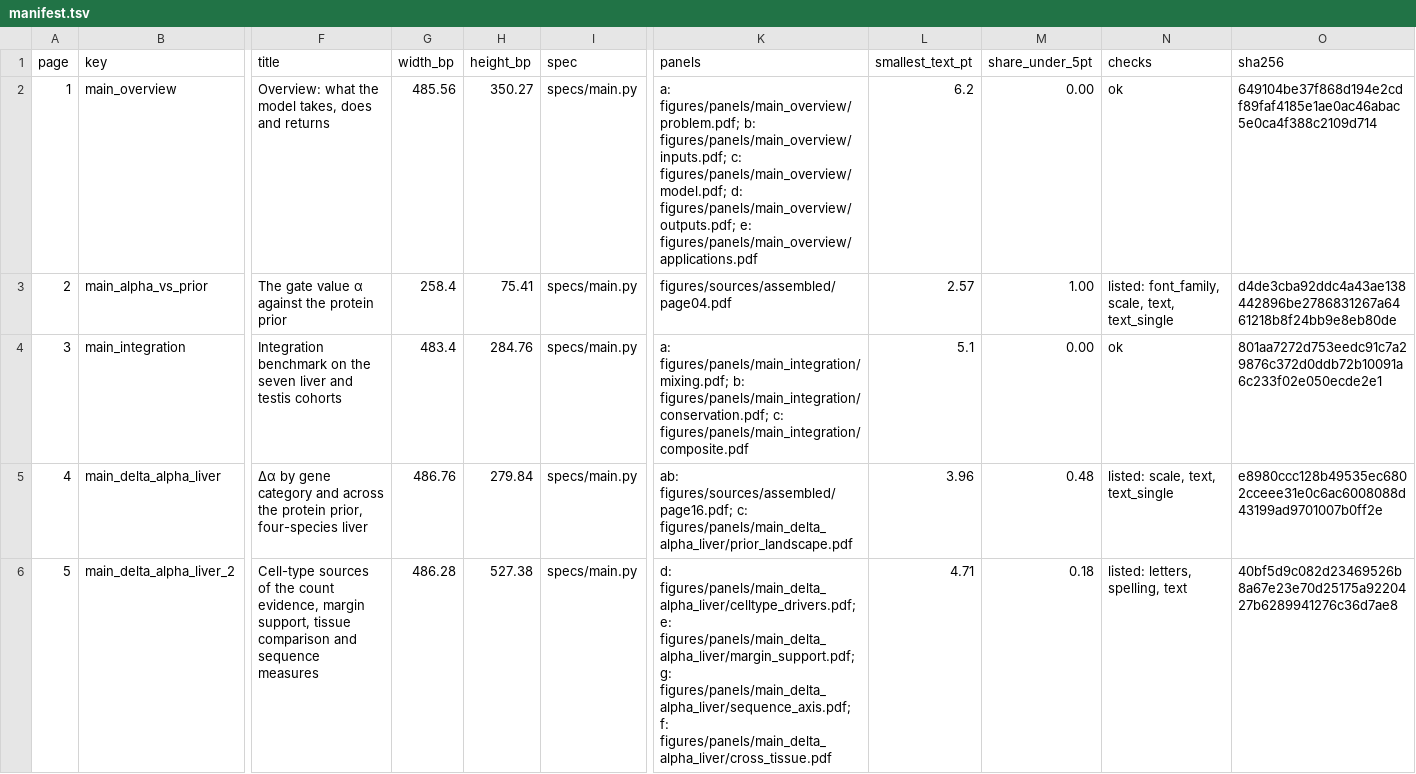
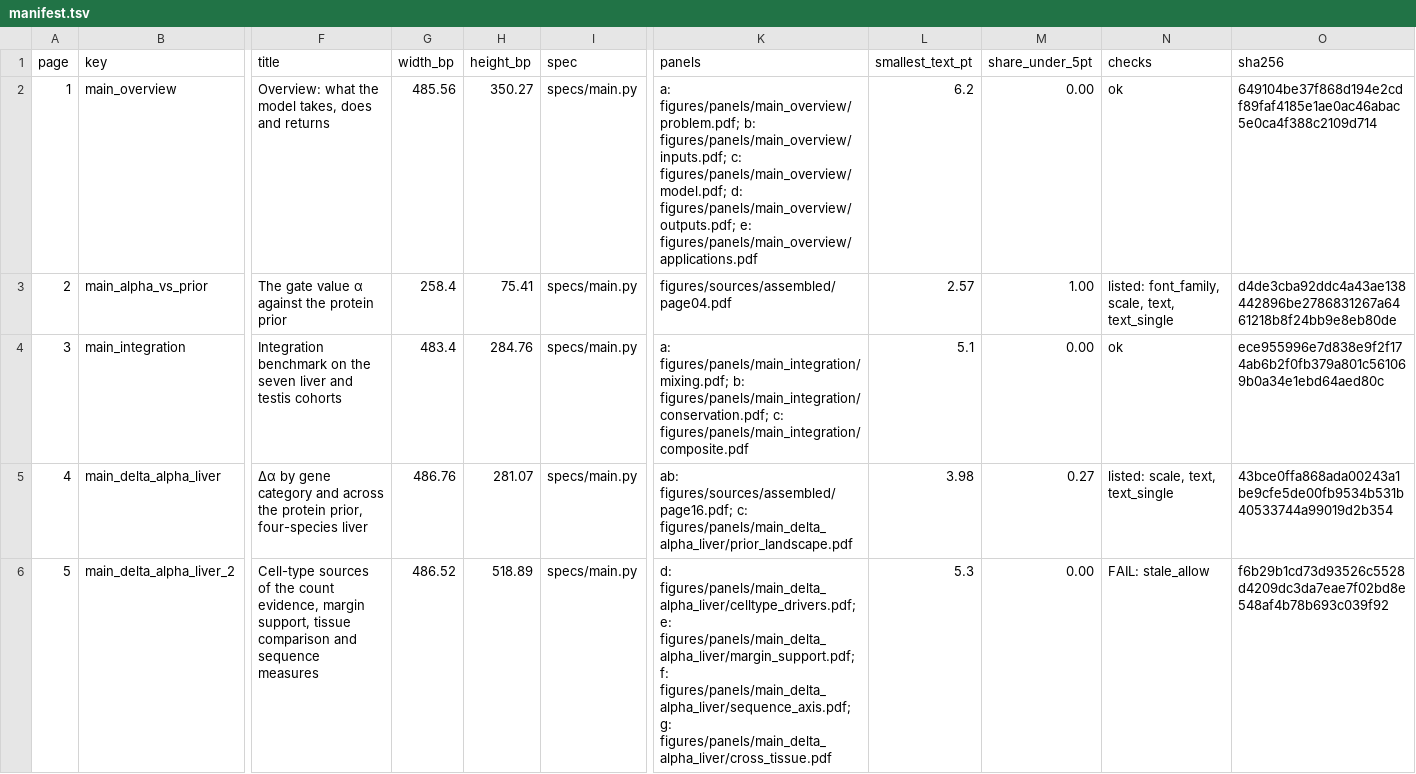
Before and after one commit to theislab/chimera, a TSV file: figures/manifest.tsv, drawn as a sheet; only a part is shown, gaps mark what is left out; the diff covers the shown part only; the diff names each change by its address in the sheet, - before the commit and + after, or states it on an @@ line.

Commit message:
Figures: attribution-suite panel in the common style; UMAP grids draw cells in one fixed mixed order so no donor or species is hidden; robustness figure shows every program; machine-path scan built at run time; pending floats and briefly missing panels handled by the build

```diff
--- a/figures/manifest.tsv
+++ b/figures/manifest.tsv
-O4 (sha256): 801aa7272d753eedc91c7a29876c372d0ddb72b10091a6c233f02e050ecde2e1
+O4 (sha256): ece955996e7d838e9f2f174ab6b2f0fb379a801c561069b0a34e1ebd64aed80c
-H5 (height_bp): 279.84
+H5 (height_bp): 281.07
-L5 (smallest_text_pt): 3.96
+L5 (smallest_text_pt): 3.98
-M5 (share_under_5pt): 0.48
+M5 (share_under_5pt): 0.27
-O5 (sha256): e8980ccc128b49535ec6802cceee31e0c6ac6008088d43199ad9701007b0ff2e
+O5 (sha256): 43bce0ffa868ada00243a1be9cfe5de00fb9534b531b40533744a99019d2b354
-G6 (width_bp): 486.28
+G6 (width_bp): 486.52
-H6 (height_bp): 527.38
+H6 (height_bp): 518.89
-K6 (panels): …e: figures/panels/main_delta_alpha_liver/margin_support.pdf; g: figures/panels/main_delta_alpha_liver/sequence_axis.pdf; f: figures/panels/main_delta_alpha_liver/cross_tissue.pdf
+K6 (panels): …e: figures/panels/main_delta_alpha_liver/margin_support.pdf; f: figures/panels/main_delta_alpha_liver/sequence_axis.pdf; g: figures/panels/main_delta_alpha_liver/cross_tissue.pdf
-L6 (smallest_text_pt): 4.71
+L6 (smallest_text_pt): 5.3
-M6 (share_under_5pt): 0.18
+M6 (share_under_5pt): 0.00
-N6 (checks): listed: letters, spelling, text
+N6 (checks): FAIL: stale_allow
-O6 (sha256): 40bf5d9c082d23469526b8a67e23e70d25175a9220427b6289941276c36d7ae8
+O6 (sha256): f6b29b1cd73d93526c5528d4209dc3da7eae7f02bd8e548af4b78b693c039f92
```
Also changed, not shown: 18 edited cells elsewhere in this file, 46 other files.
